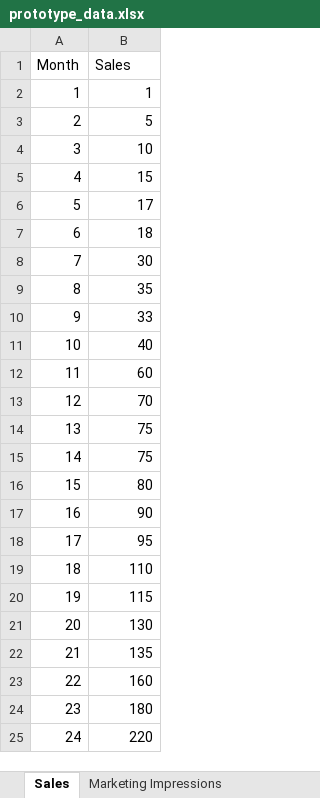
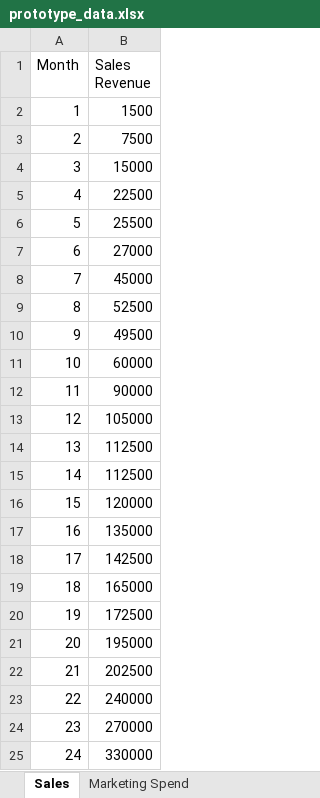
Before and after one commit to mosa-io/PrototypeAlpha, an Excel workbook: prototype_data.xlsx, sheet Sales, drawn as a sheet; values as stored, in another font and other column widths than the file's, no borders; the diff names each change by its address in the sheet, - before the commit and + after, or states it on an @@ line.

Commit message:
Updates all sales and marketing data

```diff
--- a/prototype_data.xlsx (sheet Sales)
+++ b/prototype_data.xlsx (sheet Sales)
-sheet tab: Marketing Impressions
+sheet tab: Marketing Spend
-B1: Sales
+B1: Sales Revenue
-B2 (Sales Revenue): 1
+B2 (Sales Revenue): 1500
-B3 (Sales Revenue): 5
+B3 (Sales Revenue): 7500
-B4 (Sales Revenue): 10
+B4 (Sales Revenue): 15000
-B5 (Sales Revenue): 15
+B5 (Sales Revenue): 22500
-B6 (Sales Revenue): 17
+B6 (Sales Revenue): 25500
-B7 (Sales Revenue): 18
+B7 (Sales Revenue): 27000
-B8 (Sales Revenue): 30
+B8 (Sales Revenue): 45000
-B9 (Sales Revenue): 35
+B9 (Sales Revenue): 52500
-B10 (Sales Revenue): 33
+B10 (Sales Revenue): 49500
-B11 (Sales Revenue): 40
+B11 (Sales Revenue): 60000
-B12 (Sales Revenue): 60
+B12 (Sales Revenue): 90000
-B13 (Sales Revenue): 70
+B13 (Sales Revenue): 105000
-B14:B15 (Sales Revenue): 75
+B14:B15 (Sales Revenue): 112500
-B16 (Sales Revenue): 80
+B16 (Sales Revenue): 120000
-B17 (Sales Revenue): 90
+B17 (Sales Revenue): 135000
-B18 (Sales Revenue): 95
+B18 (Sales Revenue): 142500
-B19 (Sales Revenue): 110
+B19 (Sales Revenue): 165000
-B20 (Sales Revenue): 115
+B20 (Sales Revenue): 172500
-B21 (Sales Revenue): 130
+B21 (Sales Revenue): 195000
-B22 (Sales Revenue): 135
+B22 (Sales Revenue): 202500
-B23 (Sales Revenue): 160
+B23 (Sales Revenue): 240000
-B24 (Sales Revenue): 180
+B24 (Sales Revenue): 270000
-B25 (Sales Revenue): 220
+B25 (Sales Revenue): 330000
```
Also changed, not shown: sheet Marketing Spend, sheet Portfolio Investment, other sheet tabs, charts or pictures, 6 other files.
